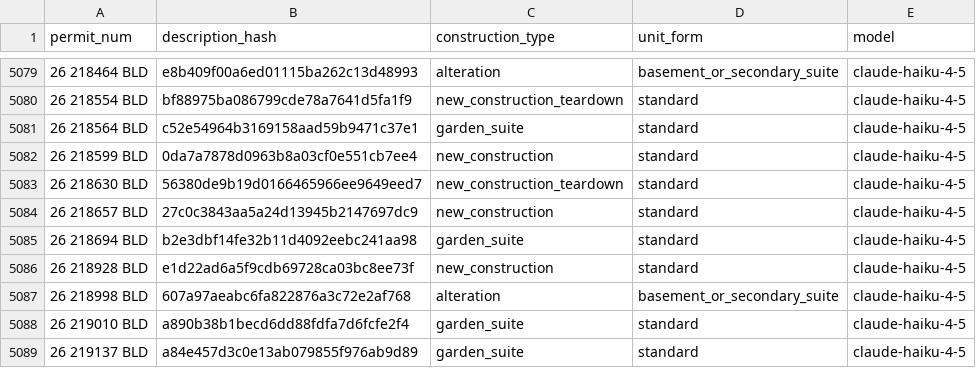
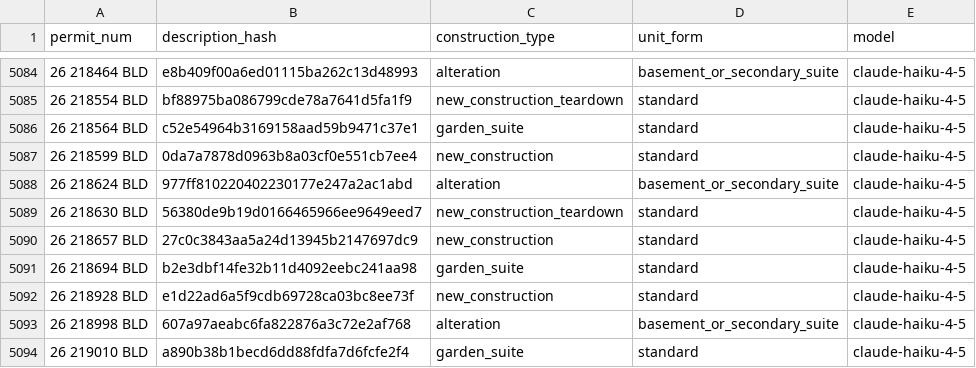
Before and after one commit to zuzubak/to-multiplex-map, a CSV file: dbt/seeds/llm_permit_scope.csv, drawn as a sheet; only a part is shown, gaps mark what is left out; the shorter side is filled out with more unchanged rows; the diff covers the shown part only; the diff names each change by its address in the sheet, - before the commit and + after, or states it on an @@ line.

```diff
--- a/dbt/seeds/llm_permit_scope.csv
+++ b/dbt/seeds/llm_permit_scope.csv
+row 5088: 26 218624 BLD | 977ff810220402230177e247a2ac1abd | alteration | basement_or_secondary_suite | claude-haiku-4-5
```
Also changed, not shown: 13 added rows elsewhere in this file, 2 other files.
